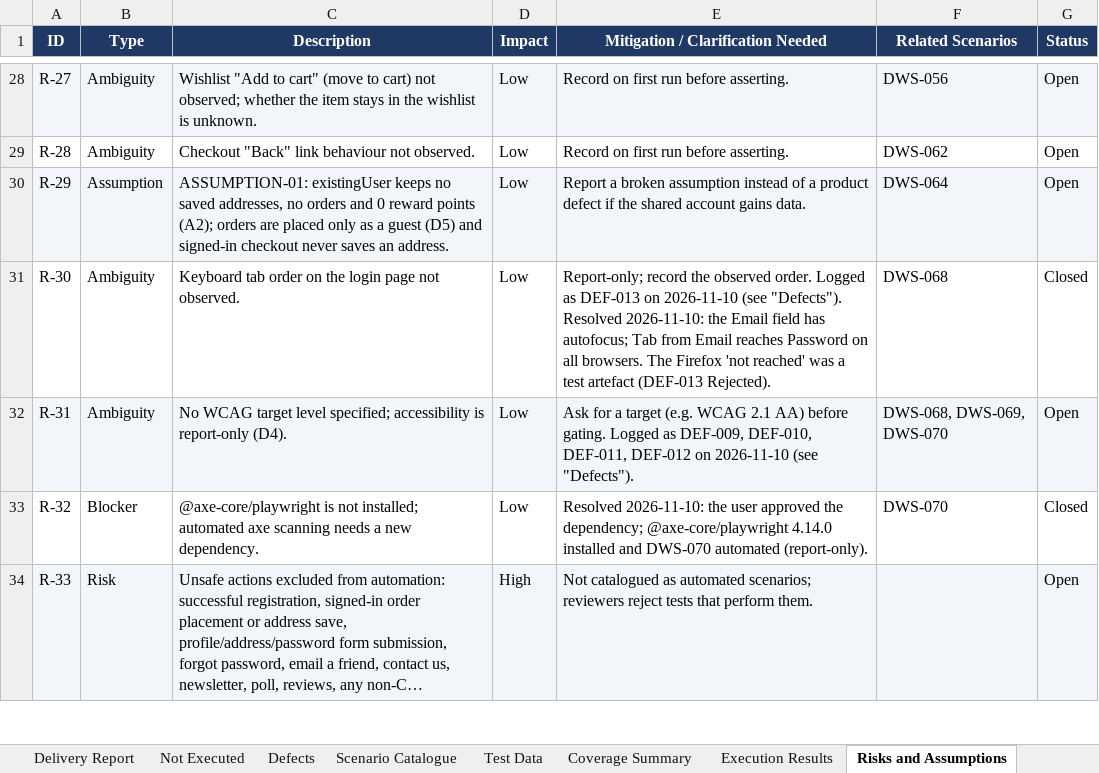
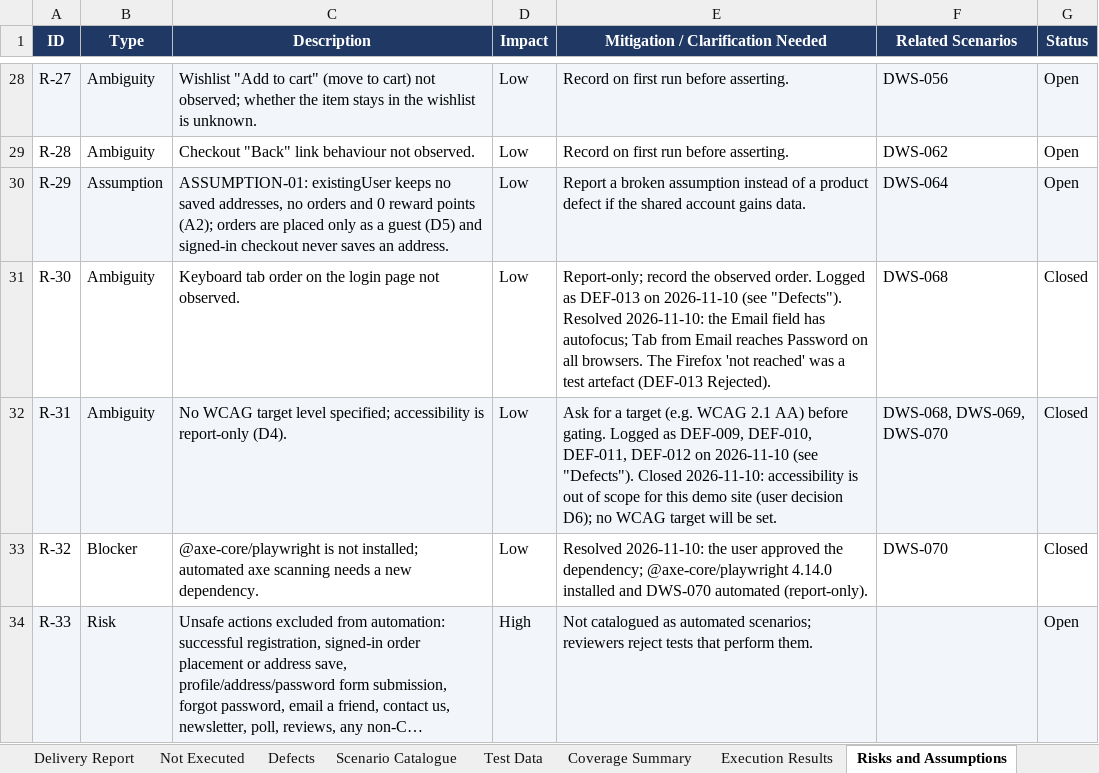
Before and after one commit to pamela-pursuit/URL-driven-Playwright-E2E-automation, an Excel workbook: test-plans/demo-web-shop/demo-web-shop-e2e-scenarios.xlsx, sheet Risks and Assumptions, drawn as a sheet; only a part is shown, gaps mark what is left out; long unchanged cells end in …; values as stored, in another font and other column widths than the file's, no borders; the diff names each change by its address in the sheet, - before the commit and + after, or states it on an @@ line.

```diff
--- a/test-plans/demo-web-shop/demo-web-shop-e2e-scenarios.xlsx (sheet Risks and Assumptions)
+++ b/test-plans/demo-web-shop/demo-web-shop-e2e-scenarios.xlsx (sheet Risks and Assumptions)
-E32: …(see "Defects").
+E32: …(see "Defects"). Closed 2026-11-10: accessibility is out of scope for this demo site (user decision D6); no WCAG target will be set.
-G32 (Status): Open
+G32 (Status): Closed
```
Also changed, not shown: sheet Defects, sheet Delivery Report, 3 other files.
